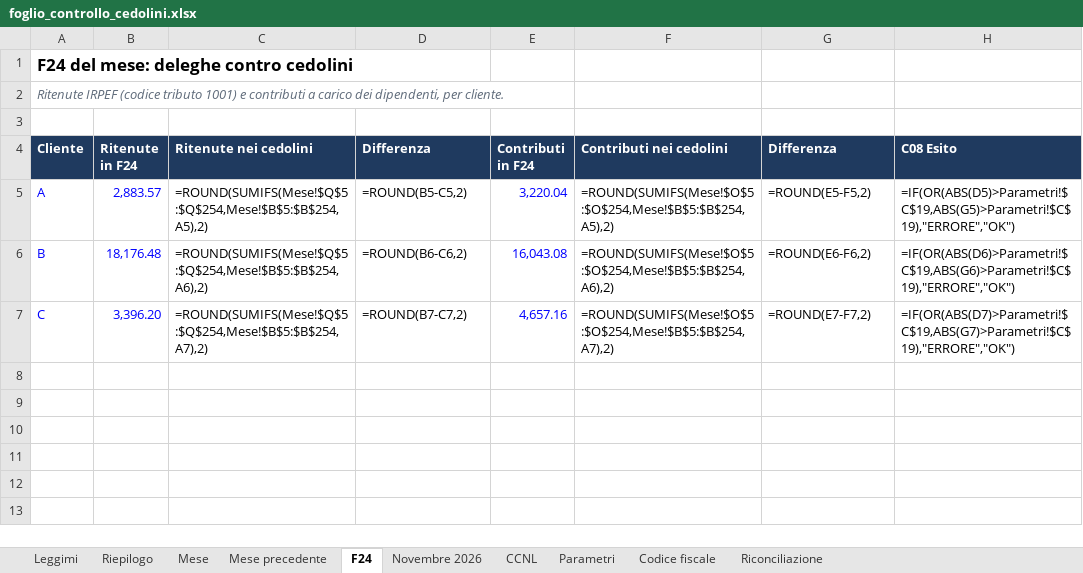
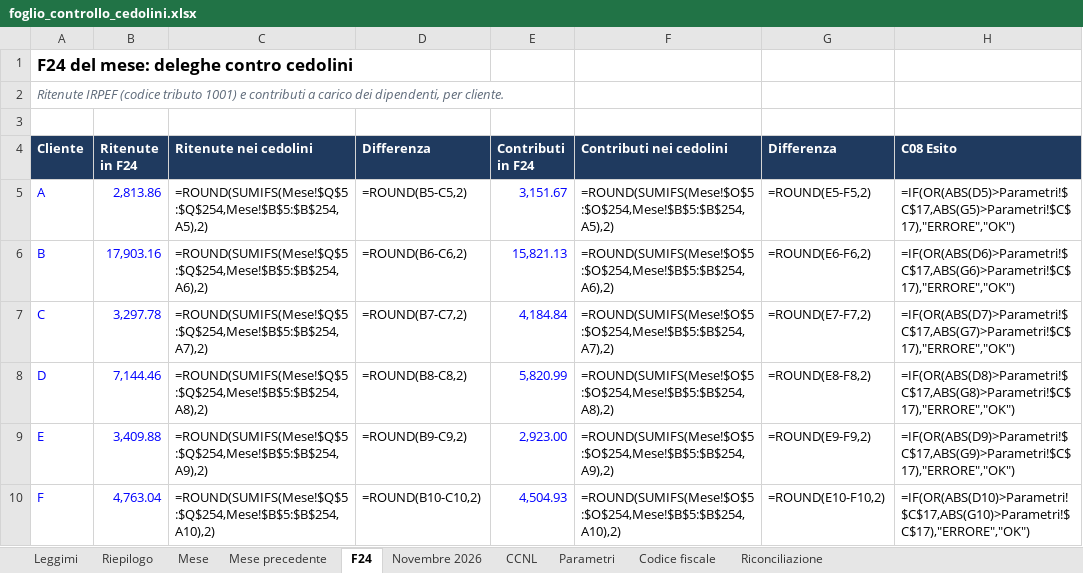
Before and after one commit to D0M3N1C0X/controlli-cedolini, an Excel workbook: deliverables/foglio_controllo_cedolini.xlsx, sheet F24, drawn as a sheet; values as stored, in another font and other column widths than the file's, no borders; formulas without a stored value are shown as written; conditional formats not drawn; the diff names each change by its address in the sheet, - before the commit and + after, or states it on an @@ line.

```diff
--- a/deliverables/foglio_controllo_cedolini.xlsx (sheet F24)
+++ b/deliverables/foglio_controllo_cedolini.xlsx (sheet F24)
-B5 (Ritenute in F24): 2,883.57
+B5 (Ritenute in F24): 2,813.86
-E5 (Contributi in F24): 3,220.04
+E5 (Contributi in F24): 3,151.67
-H5 (C08 Esito): =IF(OR(ABS(D5)>Parametri!$C$19,ABS(G5)>Parametri!$C$19),"ERRORE","OK")
+H5 (C08 Esito): =IF(OR(ABS(D5)>Parametri!$C$17,ABS(G5)>Parametri!$C$17),"ERRORE","OK")
-B6 (Ritenute in F24): 18,176.48
+B6 (Ritenute in F24): 17,903.16
-E6 (Contributi in F24): 16,043.08
+E6 (Contributi in F24): 15,821.13
-H6 (C08 Esito): =IF(OR(ABS(D6)>Parametri!$C$19,ABS(G6)>Parametri!$C$19),"ERRORE","OK")
+H6 (C08 Esito): =IF(OR(ABS(D6)>Parametri!$C$17,ABS(G6)>Parametri!$C$17),"ERRORE","OK")
-B7 (Ritenute in F24): 3,396.20
+B7 (Ritenute in F24): 3,297.78
-E7 (Contributi in F24): 4,657.16
+E7 (Contributi in F24): 4,184.84
-H7 (C08 Esito): =IF(OR(ABS(D7)>Parametri!$C$19,ABS(G7)>Parametri!$C$19),"ERRORE","OK")
+H7 (C08 Esito): =IF(OR(ABS(D7)>Parametri!$C$17,ABS(G7)>Parametri!$C$17),"ERRORE","OK")
+row 8: D | 7,144.46 | =ROUND(SUMIFS(Mese!$Q$5:$Q$254,Mese!$B$5:$B$254,A8),2) | =ROUND(B8-C8,2) | 5,820.99 | =ROUND(SUMIFS(Mese!$O$5:$O$254,Mese!$B$5:$B$254,A8),2) | =ROUND(E8-F8,2) | =IF(OR(ABS(D8)>Parametri!$C$17,ABS(G8)>Parametri!$C$17),"ERRORE","OK")
+row 9: E | 3,409.88 | =ROUND(SUMIFS(Mese!$Q$5:$Q$254,Mese!$B$5:$B$254,A9),2) | =ROUND(B9-C9,2) | 2,923.00 | =ROUND(SUMIFS(Mese!$O$5:$O$254,Mese!$B$5:$B$254,A9),2) | =ROUND(E9-F9,2) | =IF(OR(ABS(D9)>Parametri!$C$17,ABS(G9)>Parametri!$C$17),"ERRORE","OK")
+row 10: F | 4,763.04 | =ROUND(SUMIFS(Mese!$Q$5:$Q$254,Mese!$B$5:$B$254,A10),2) | =ROUND(B10-C10,2) | 4,504.93 | =ROUND(SUMIFS(Mese!$O$5:$O$254,Mese!$B$5:$B$254,A10),2) | =ROUND(E10-F10,2) | =IF(OR(ABS(D10)>Parametri!$C$17,ABS(G10)>Parametri!$C$17),"ERRORE","OK")
```
Also changed, not shown: sheet Mese, sheet Riconciliazione, sheet CCNL, sheet Novembre 2026, sheet Mese precedente, sheet Parametri, 2 more sheets, 32 other files.
